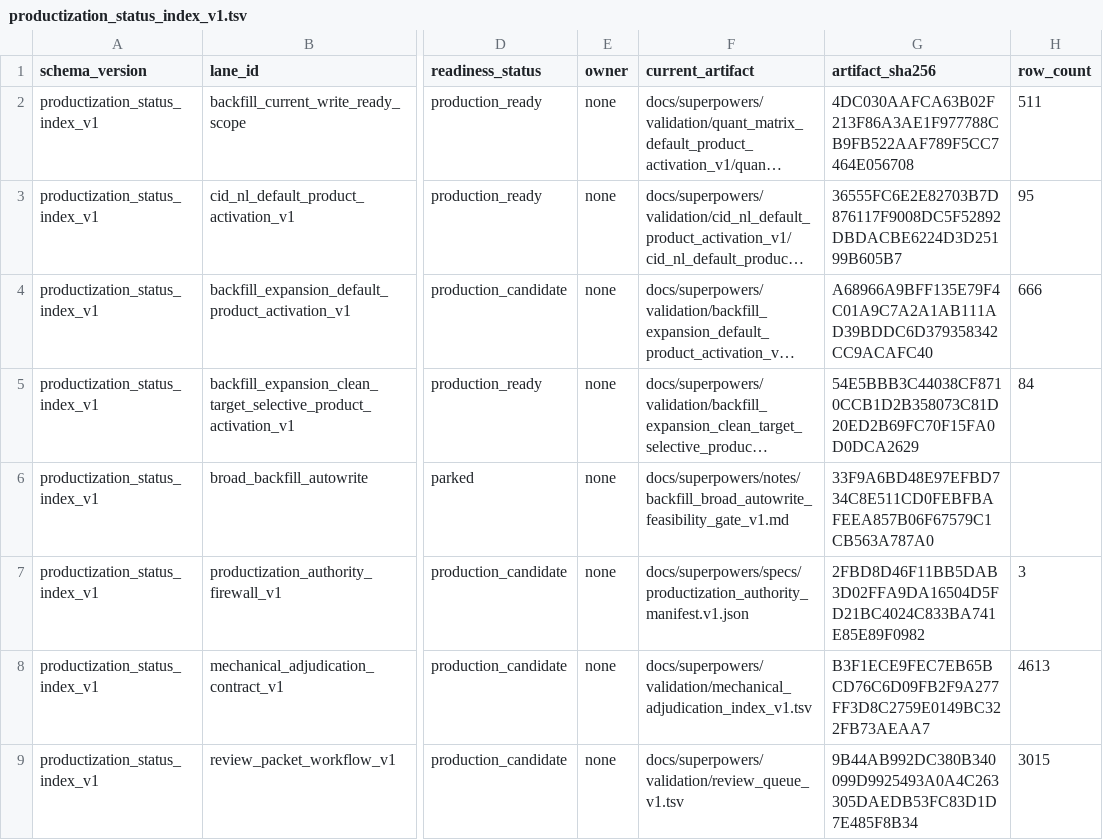
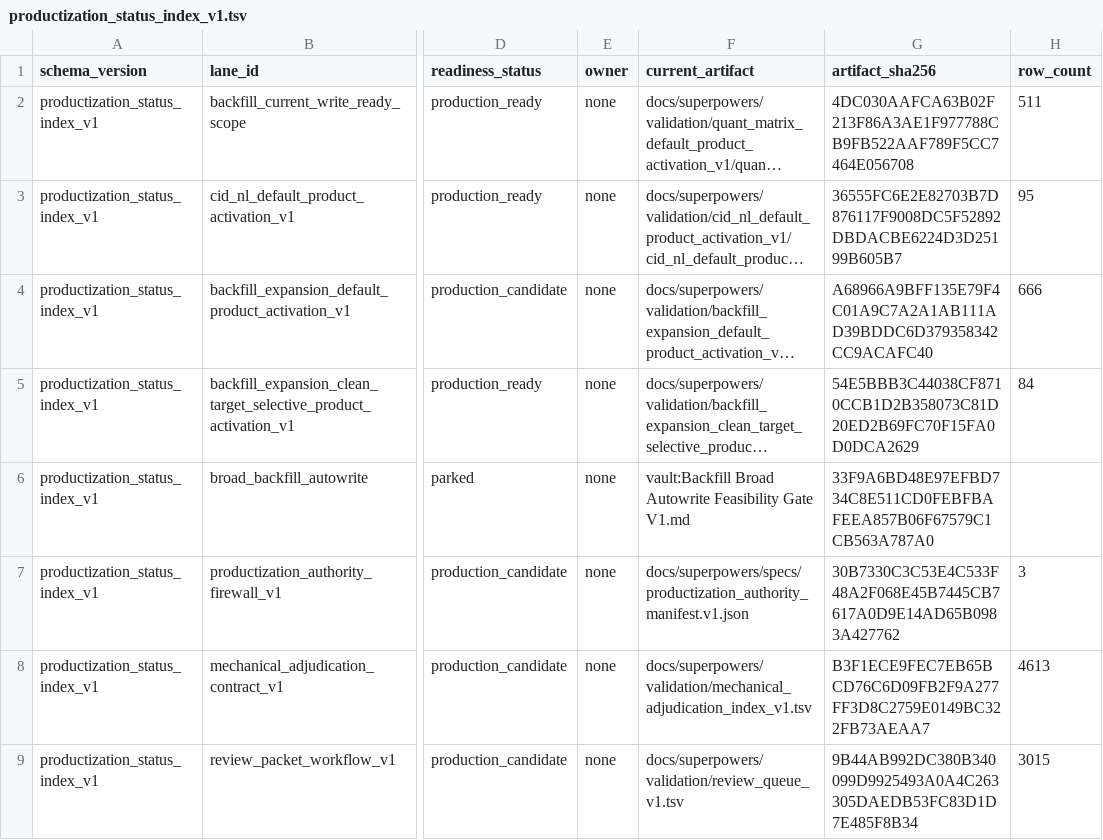
Before and after one commit to Chao-hu-Lab/XIC_Extractor, a TSV file: docs/superpowers/validation/productization_status_index_v1.tsv, drawn as a sheet; only a part is shown, gaps mark what is left out; long unchanged cells end in …; the diff names each change by its address in the sheet, - before the commit and + after, or states it on an @@ line.

```diff
--- a/docs/superpowers/validation/productization_status_index_v1.tsv
+++ b/docs/superpowers/validation/productization_status_index_v1.tsv
-F6 (current_artifact): docs/superpowers/notes/backfill_broad_autowrite_feasibility_gate_v1.md
+F6 (current_artifact): vault:Backfill Broad Autowrite Feasibility Gate V1.md
-G7 (artifact_sha256): 2FBD8D46F11BB5DAB3D02FFA9DA16504D5FD21BC4024C833BA741E85E89F0982
+G7 (artifact_sha256): 30B7330C3C53E4C533F48A2F068E45B7445CB7617A0D9E14AD65B0983A427762
```
Also changed, not shown: docs/superpowers/validation/ARTIFACT_INVENTORY.tsv, docs/superpowers/validation/bounded_non_broad_lane_acceptance_v1.tsv, 35 other files.
